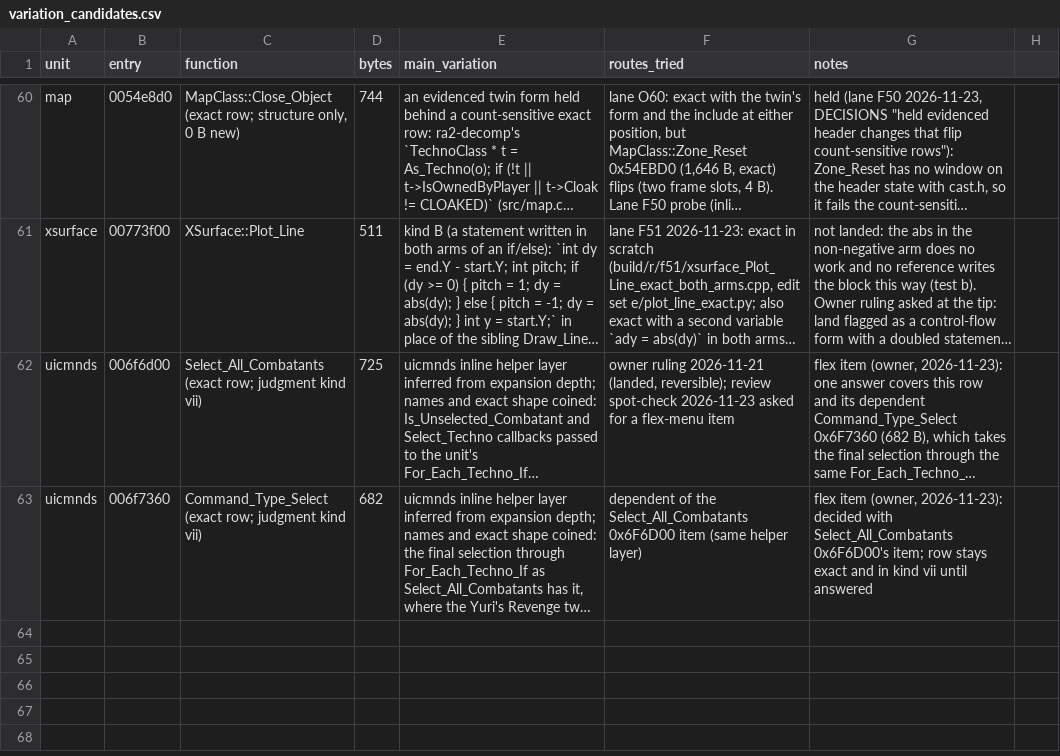
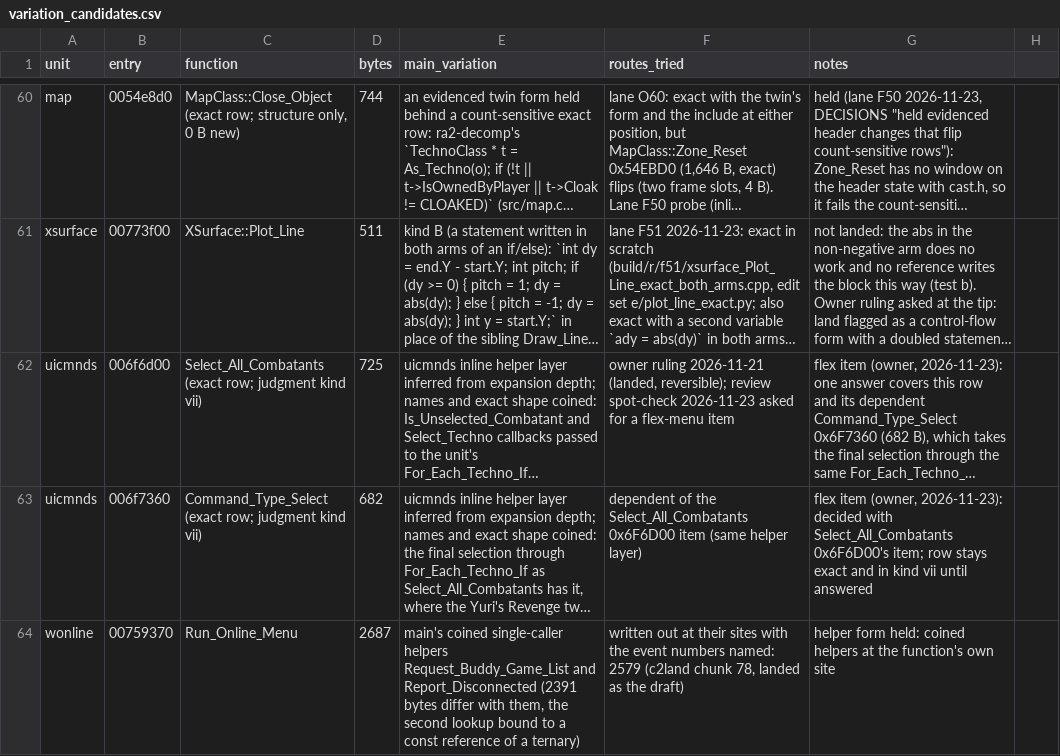
Before and after one commit to meastes/redalert2-decomp, a CSV file: rebuild/manifest/variation_candidates.csv, drawn as a sheet; only a part is shown, gaps mark what is left out; long unchanged cells end in …; the diff names each change by its address in the sheet, - before the commit and + after, or states it on an @@ line.

```diff
--- a/rebuild/manifest/variation_candidates.csv
+++ b/rebuild/manifest/variation_candidates.csv
+row 64: wonline | 00759370 | Run_Online_Menu | 2687 | main's coined single-caller helpers Request_Buddy_Game_List and Report_Disconnected (2391 bytes differ with them, the second lookup bound to a const reference of a ternary) | written out at their sites with the event numbers named: 2579 (c2land chunk 78, landed as the draft) | helper form held: coined helpers at the function's own site
```
Also changed, not shown: rebuild/manifest/progress.csv, rebuild/manifest/worker_rows.csv, 40 other files.
